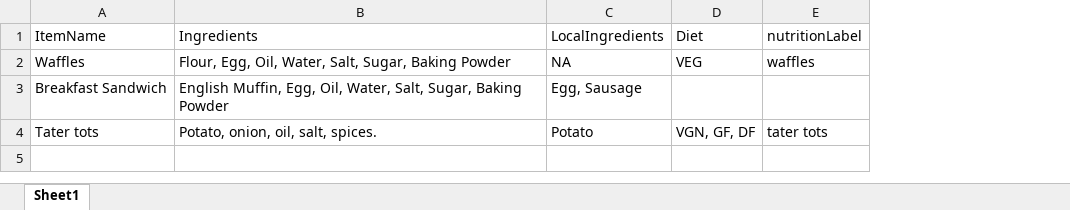
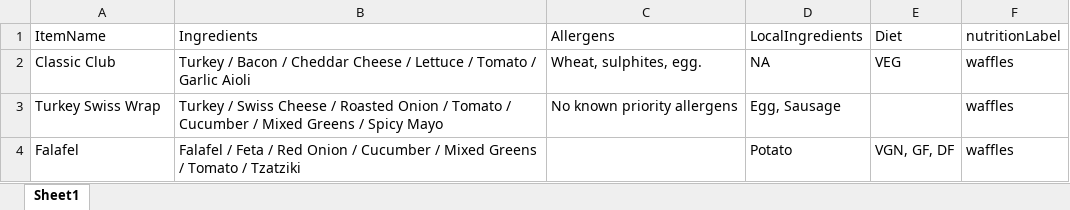
Before and after one commit to EzraBoersma/ezrab_feedbc, an Excel workbook: files/menus/green_mountain/breakfast_greenmountain.xlsx, sheet Sheet1, drawn as a sheet; values as stored, in another font and other column widths than the file's, no borders; table styles not drawn; removed rows and columns are numbered as before the commit, all else as after; the diff names each change by its address in the sheet, - before the commit and + after, or states it on an @@ line.

```diff
--- a/files/menus/green_mountain/breakfast_greenmountain.xlsx (sheet Sheet1)
+++ b/files/menus/green_mountain/breakfast_greenmountain.xlsx (sheet Sheet1)
+column C, rows 1-2: Allergens | Wheat, sulphites, egg.
-A2: Waffles
+A2: Classic Club
-B2: Flour, Egg, Oil, Water, Salt, Sugar, Baking Powder
+B2: Turkey / Bacon / Cheddar Cheese / Lettuce / Tomato / Garlic Aioli
-row 3: Breakfast Sandwich | English Muffin, Egg, Oil, Water, Salt, Sugar, Baking Powder | Egg, Sausage
-row 4: Tater tots | Potato, onion, oil, salt, spices. | Potato | VGN, GF, DF | tater tots
+row 3: Turkey Swiss Wrap | Turkey / Swiss Cheese / Roasted Onion / Tomato / Cucumber / Mixed Greens / Spicy Mayo | No known priority allergens | Egg, Sausage |  | waffles
+row 4: Falafel | Falafel / Feta / Red Onion / Cucumber / Mixed Greens / Tomato / Tzatziki |  | Potato | VGN, GF, DF | waffles
```
Also changed, not shown: files/suppliers/supplier_markers.xlsx, 47 other files.
